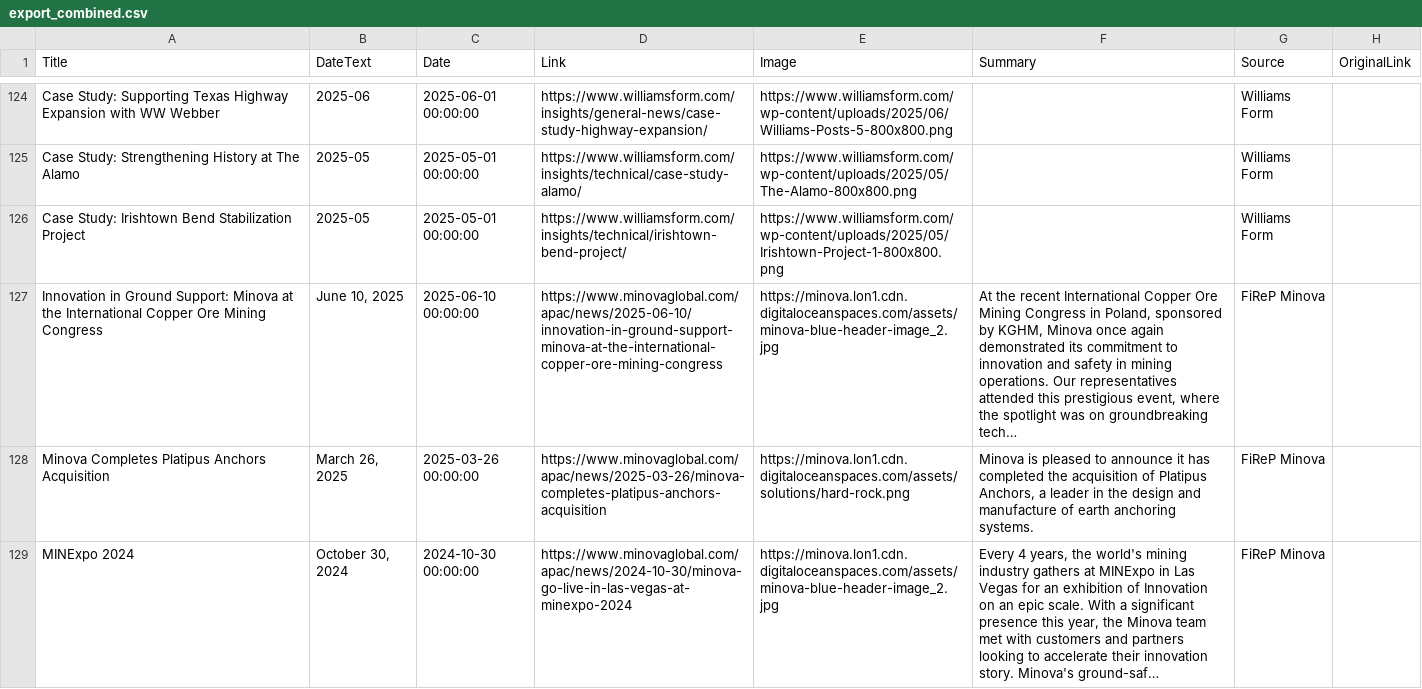
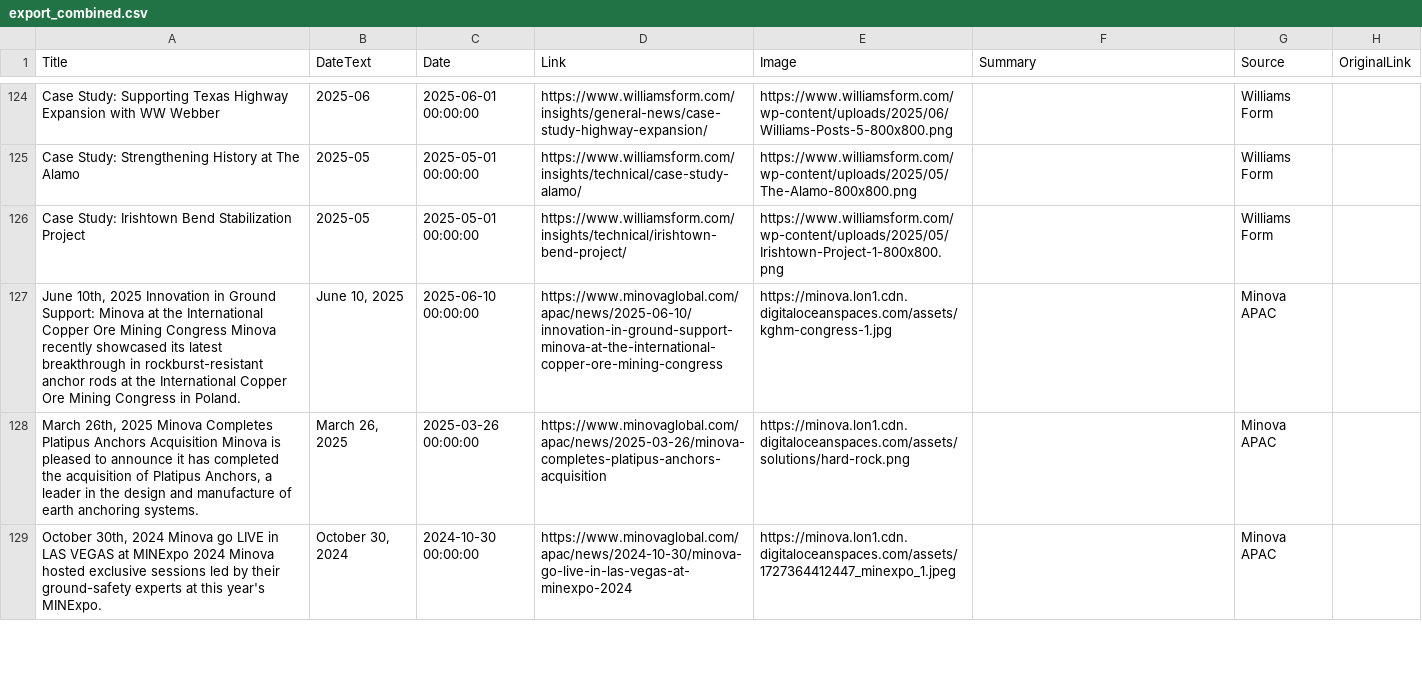
Before and after one commit to jumpbcc158/006gitscrape, a CSV file: export_combined.csv, drawn as a sheet; only a part is shown, gaps mark what is left out; the diff covers the shown part only; the diff names each change by its address in the sheet, - before the commit and + after, or states it on an @@ line.

```diff
--- a/export_combined.csv
+++ b/export_combined.csv
-A127 (Title): Innovation in Ground Support: Minova at the International Copper Ore Mining Congress
+A127 (Title): June 10th, 2025 Innovation in Ground Support: Minova at the International Copper Ore Mining Congress Minova recently showcased its latest breakthrough in rockburst-resistant anchor rods at the International Copper Ore Mining Congress in Poland.
-E127 (Image): https://minova.lon1.cdn.digitaloceanspaces.com/assets/minova-blue-header-image_2.jpg
+E127 (Image): https://minova.lon1.cdn.digitaloceanspaces.com/assets/kghm-congress-1.jpg
-F127 (Summary): At the recent International Copper Ore Mining Congress in Poland, sponsored by KGHM, Minova once again demonstrated its commitment to innovation and safety in mining operations. Our representatives attended this prestigious event, where the spotlight was on groundbreaking tech…
+F127 (Summary): (empty)
-G127:G129 (Source): FiReP Minova
+G127:G129 (Source): Minova APAC
-A128 (Title): Minova Completes Platipus Anchors Acquisition
+A128 (Title): March 26th, 2025 Minova Completes Platipus Anchors Acquisition Minova is pleased to announce it has completed the acquisition of Platipus Anchors, a leader in the design and manufacture of earth anchoring systems.
-F128 (Summary): Minova is pleased to announce it has completed the acquisition of Platipus Anchors, a leader in the design and manufacture of earth anchoring systems.
+F128 (Summary): (empty)
-A129 (Title): MINExpo 2024
+A129 (Title): October 30th, 2024 Minova go LIVE in LAS VEGAS at MINExpo 2024 Minova hosted exclusive sessions led by their ground-safety experts at this year's MINExpo.
-E129 (Image): https://minova.lon1.cdn.digitaloceanspaces.com/assets/minova-blue-header-image_2.jpg
+E129 (Image): https://minova.lon1.cdn.digitaloceanspaces.com/assets/1727364412447_minexpo_1.jpeg
-F129 (Summary): Every 4 years, the world's mining industry gathers at MINExpo in Las Vegas for an exhibition of Innovation on an epic scale. With a significant presence this year, the Minova team met with customers and partners looking to accelerate their innovation story. Minova's ground-saf…
+F129 (Summary): (empty)
```
Also changed, not shown: 1 added row and 126 edited cells elsewhere in this file.
